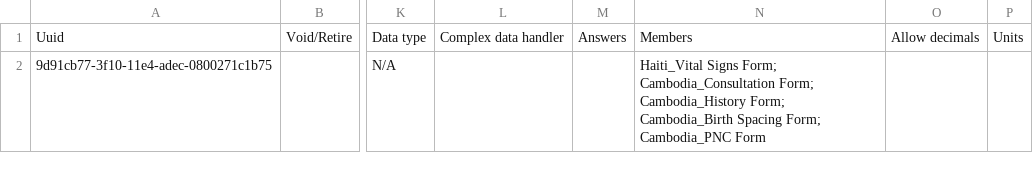
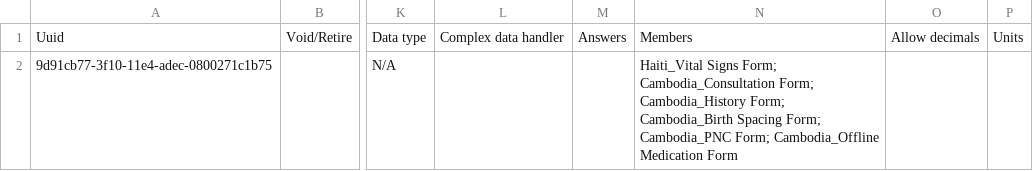
Before and after one commit to mekomsolutions/openmrs-config-easydoc, a CSV file: configuration/concepts/activate_forms.csv, drawn as a sheet; only a part is shown, gaps mark what is left out; the diff names each change by its address in the sheet, - before the commit and + after, or states it on an @@ line.

Commit message:
AFKR-2: Importing Cambodia offline medication form

```diff
--- a/configuration/concepts/activate_forms.csv
+++ b/configuration/concepts/activate_forms.csv
-N2: …Form; Cambodia_PNC Form
+N2: …Form; Cambodia_PNC Form; Cambodia_Offline Medication Form
```
Also changed, not shown: 1 other file.
